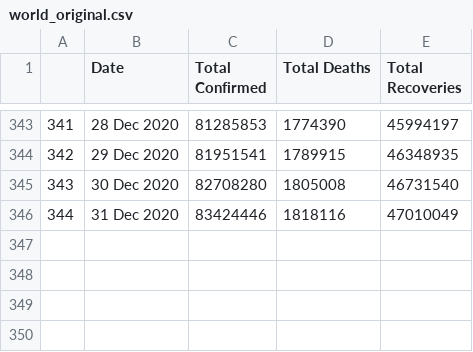
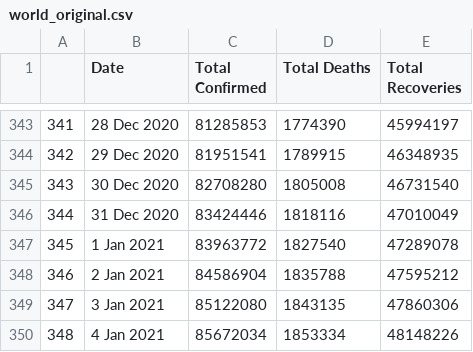
Before and after one commit to abhijitshow07/COVID-19-TRACKER, a CSV file: data/world_original.csv, drawn as a sheet; only a part is shown, gaps mark what is left out; the diff names each change by its address in the sheet, - before the commit and + after, or states it on an @@ line.

```diff
--- a/data/world_original.csv
+++ b/data/world_original.csv
+row 347: 345 | 1 Jan 2021 | 83963772 | 1827540 | 47289078
+row 348: 346 | 2 Jan 2021 | 84586904 | 1835788 | 47595212
+row 349: 347 | 3 Jan 2021 | 85122080 | 1843135 | 47860306
+row 350: 348 | 4 Jan 2021 | 85672034 | 1853334 | 48148226
```
Also changed, not shown: data/country_wise_cases.csv, data/country_wise_deaths.csv, 36 other files.
